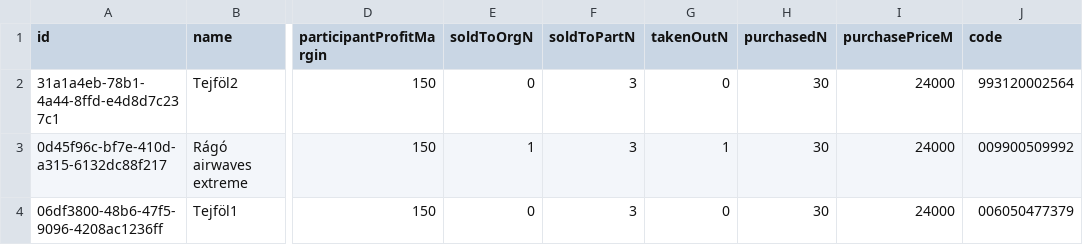
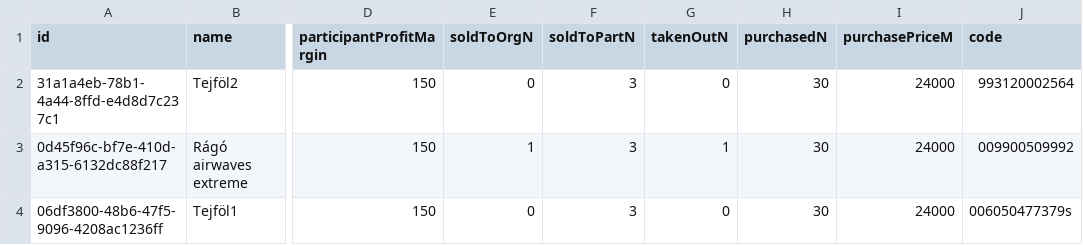
Before and after one commit to Yeru0/Market-V2, a CSV file: src/lib/db/tables/products.csv, drawn as a sheet; only a part is shown, gaps mark what is left out; the diff names each change by its address in the sheet, - before the commit and + after, or states it on an @@ line.

```diff
--- a/src/lib/db/tables/products.csv
+++ b/src/lib/db/tables/products.csv
-J4 (code): 006050477379
+J4 (code): 006050477379s
```
Also changed, not shown: 1 other file.
